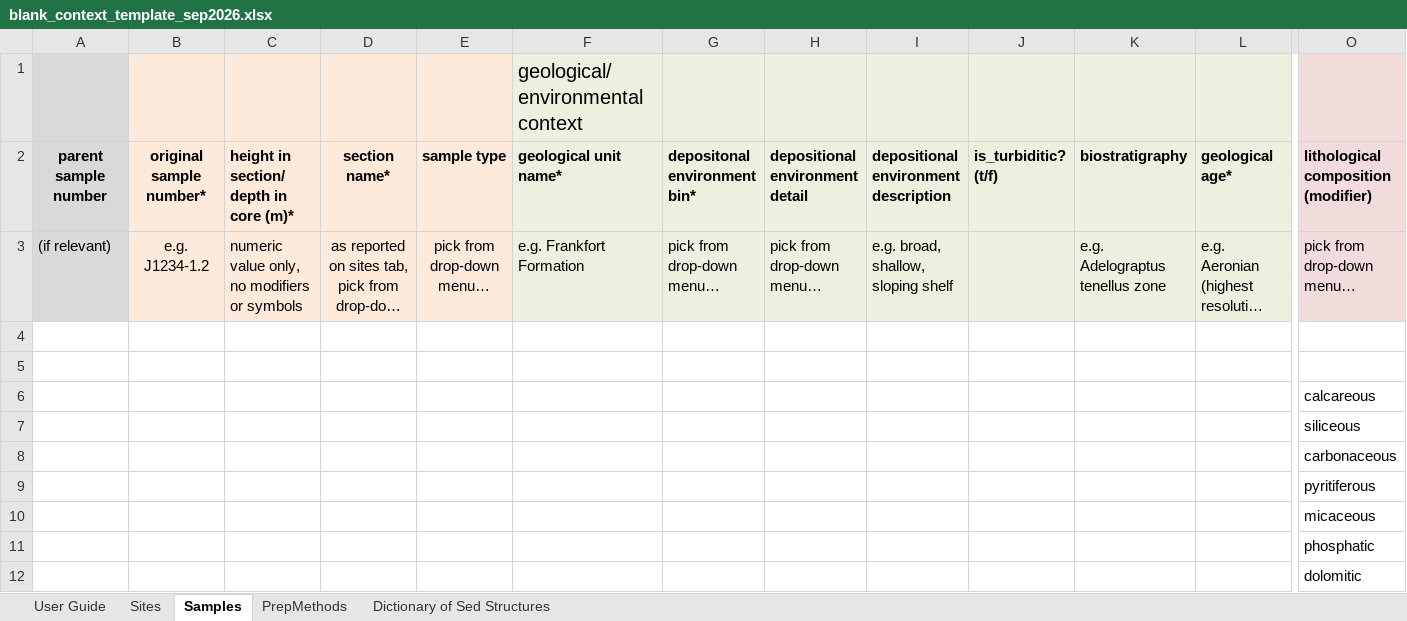
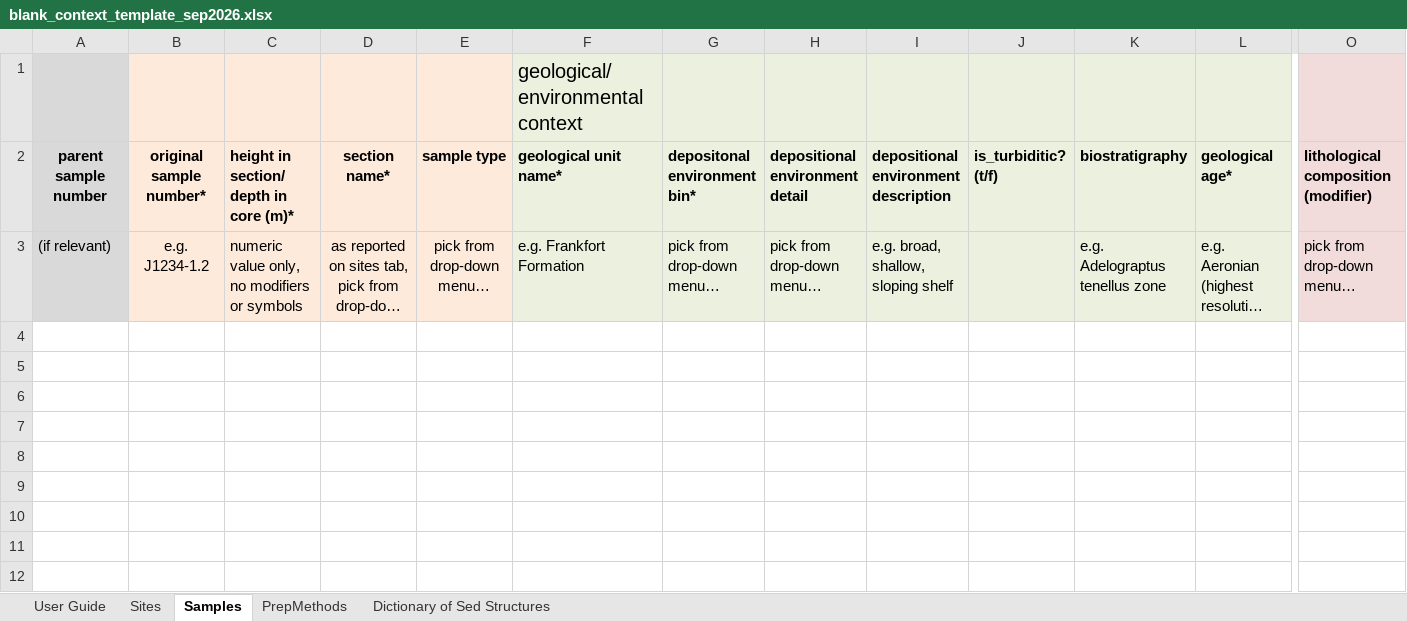
Before and after one commit to sgp-docs/sgp-context-template, an Excel workbook: templates/blank_context_template_sep2026.xlsx, sheet Samples, drawn as a sheet; only a part is shown, gaps mark what is left out; long unchanged cells end in …; values as stored, in another font and other column widths than the file's, no borders; conditional formats not drawn; rows hold the shown columns only; the diff names each change by its address in the sheet, - before the commit and + after, or states it on an @@ line.

Commit message:
cleaned rows

```diff
--- a/templates/blank_context_template_sep2026.xlsx (sheet Samples)
+++ b/templates/blank_context_template_sep2026.xlsx (sheet Samples)
-row 4: (empty)
-row 5: (empty)
-row 6:  |  |  |  |  |  |  |  |  |  |  |  | calcareous
-row 7:  |  |  |  |  |  |  |  |  |  |  |  | siliceous
-row 8:  |  |  |  |  |  |  |  |  |  |  |  | carbonaceous
-row 9:  |  |  |  |  |  |  |  |  |  |  |  | pyritiferous
-row 10:  |  |  |  |  |  |  |  |  |  |  |  | micaceous
-row 11:  |  |  |  |  |  |  |  |  |  |  |  | phosphatic
-row 12:  |  |  |  |  |  |  |  |  |  |  |  | dolomitic
```
